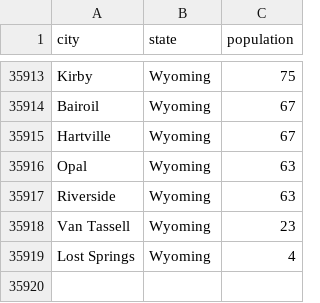
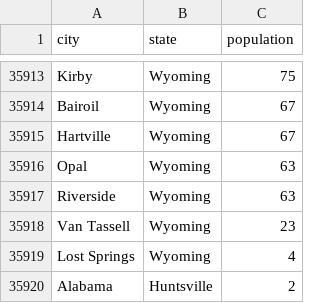
Before and after one commit to WilliamJPriest/Population-Node-Server, a CSV file: city_populations.csv, drawn as a sheet; only a part is shown, gaps mark what is left out.

Commit message:
adds new data

```diff
--- a/city_populations.csv
+++ b/city_populations.csv
@@ -35919 +35919,2 @@ Van Tassell,Wyoming,23
 Lost Springs,Wyoming,4
+Alabama,Huntsville,2
```
Also changed, not shown: 3 other files.
